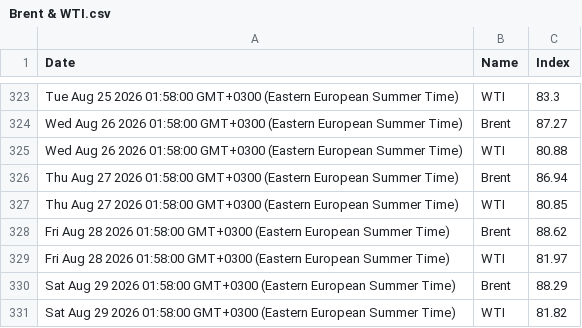
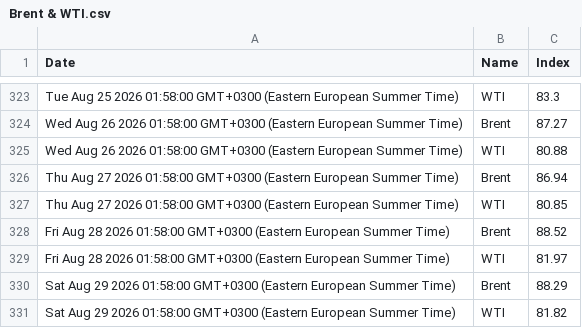
Before and after one commit to denesdata/roem, a CSV file: roem 2.0/Financial Markets/Brent & WTI.csv, drawn as a sheet; only a part is shown, gaps mark what is left out.

Commit message:
Update roem 2.0/Financial Markets/Brent & WTI.csv

```diff
--- a/roem 2.0/Financial Markets/Brent & WTI.csv
+++ b/roem 2.0/Financial Markets/Brent & WTI.csv
@@ -327,3 +327,3 @@ Thu Aug 27 2026 01:58:00 GMT+0300 (Eastern European Summer Time),Brent,86.94
 Thu Aug 27 2026 01:58:00 GMT+0300 (Eastern European Summer Time),WTI,80.85
-Fri Aug 28 2026 01:58:00 GMT+0300 (Eastern European Summer Time),Brent,88.62
+Fri Aug 28 2026 01:58:00 GMT+0300 (Eastern European Summer Time),Brent,88.52
 Fri Aug 28 2026 01:58:00 GMT+0300 (Eastern European Summer Time),WTI,81.97
```
